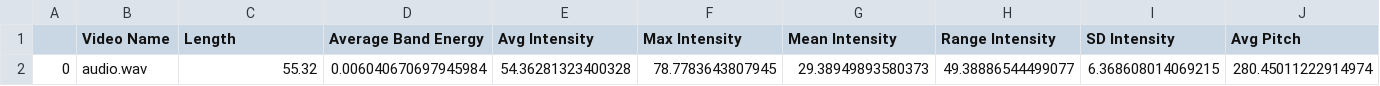
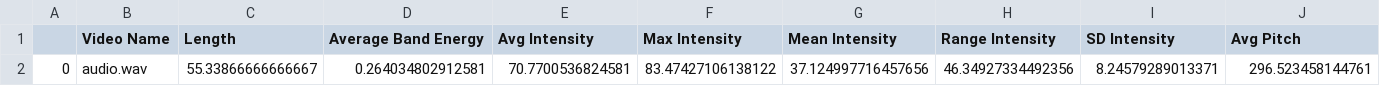
Before and after one commit to Deepti-tech/Intellitutor-FYP, a CSV file: Archive-Version-1/src/audioCues.csv, drawn as a sheet; only a part is shown; removed rows and columns are numbered as before the commit, all else as after; rows hold the shown columns only; the diff names each change by its address in the sheet, - before the commit and + after, or states it on an @@ line.

```diff
--- a/Archive-Version-1/src/audioCues.csv
+++ b/Archive-Version-1/src/audioCues.csv
-row 2: 0 | audio.wav | 55.32 | 0.006040670697945984 | 54.36281323400328 | 78.7783643807945 | 29.38949893580373 | 49.38886544499077 | 6.368608014069215 | 280.45011222914974
+row 2: 0 | audio.wav | 55.33866666666667 | 0.264034802912581 | 70.7700536824581 | 83.47427106138122 | 37.124997716457656 | 46.34927334492356 | 8.24579289013371 | 296.523458144761
```
Also changed, not shown: 9 other files.
